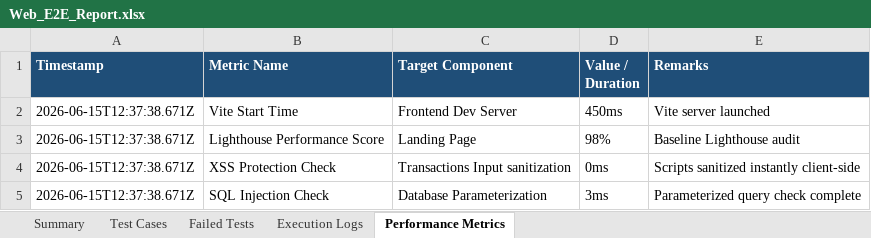
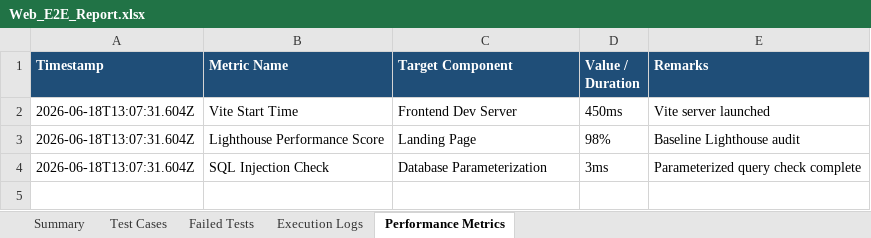
Before and after one commit to iamlokesh3/Smart-budget, an Excel workbook: excel/Web_E2E_Report.xlsx, sheet Performance Metrics, drawn as a sheet; values as stored, in another font and other column widths than the file's, no borders; removed rows and columns are numbered as before the commit, all else as after; the diff names each change by its address in the sheet, - before the commit and + after, or states it on an @@ line.

```diff
--- a/excel/Web_E2E_Report.xlsx (sheet Performance Metrics)
+++ b/excel/Web_E2E_Report.xlsx (sheet Performance Metrics)
-A2:A3 (Timestamp): 2026-06-15T12:37:38.671Z
+A2:A3 (Timestamp): 2026-06-18T13:07:31.604Z
-row 4: 2026-06-15T12:37:38.671Z | XSS Protection Check | Transactions Input sanitization | 0ms | Scripts sanitized instantly client-side
-A4 (Timestamp): 2026-06-15T12:37:38.671Z
+A4 (Timestamp): 2026-06-18T13:07:31.604Z
```
Also changed, not shown: sheet Test Cases, sheet Execution Logs, sheet Summary, sheet Failed Tests, 4 other files.
